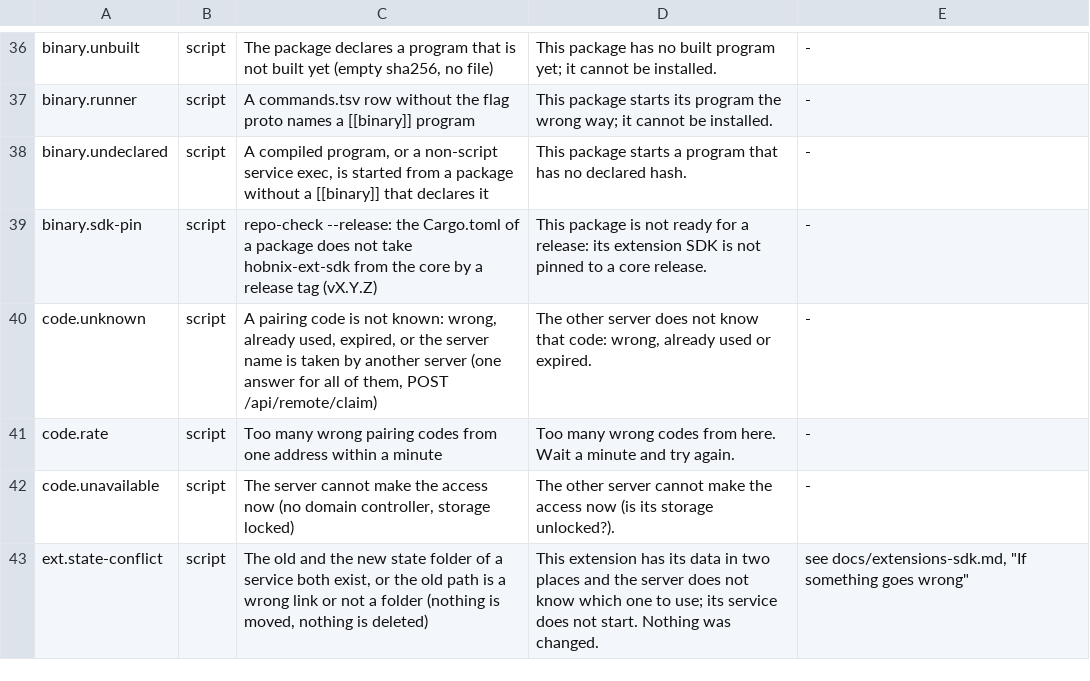
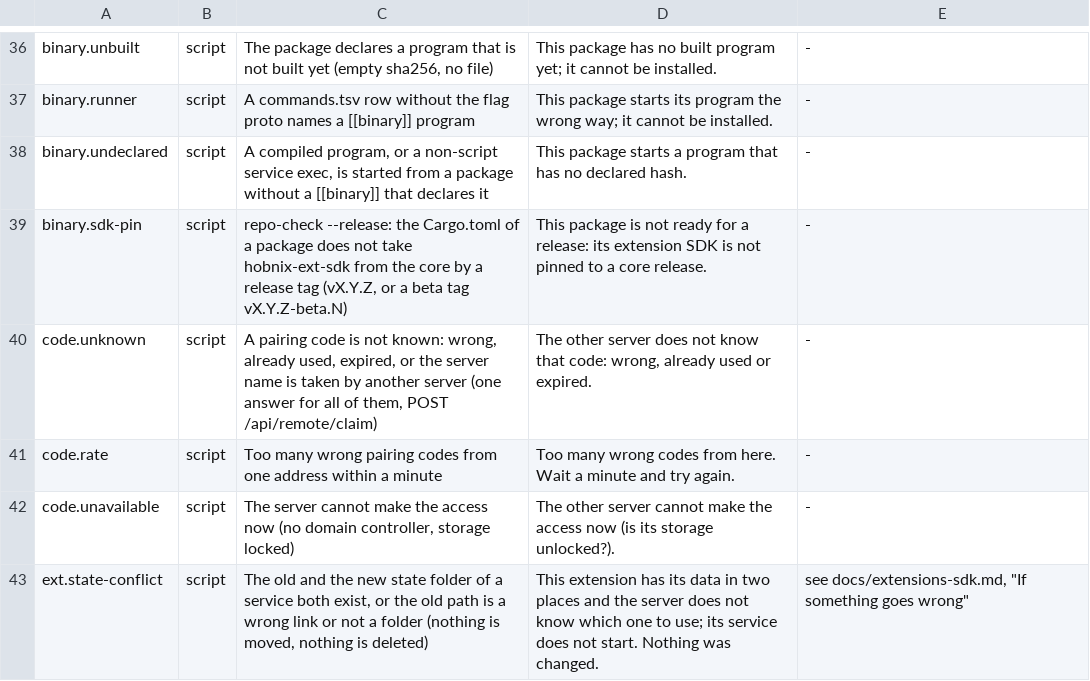
Before and after one commit to hobnix/core, a TSV file: scripts/lib/error-codes.tsv, drawn as a sheet; only a part is shown, gaps mark what is left out.

Commit message:
errors: binary.sdk-pin names the beta tag; docs/errors.md regenerated

```diff
--- a/scripts/lib/error-codes.tsv
+++ b/scripts/lib/error-codes.tsv
@@ -38,3 +38,3 @@ binary.runner	script	A commands.tsv row without the flag proto names a [[binary]
 binary.undeclared	script	A compiled program, or a non-script service exec, is started from a package without a [[binary]] that declares it	This package starts a program that has no declared hash.	-
-binary.sdk-pin	script	repo-check --release: the Cargo.toml of a package does not take hobnix-ext-sdk from the core by a release tag (vX.Y.Z)	This package is not ready for a release: its extension SDK is not pinned to a core release.	-
+binary.sdk-pin	script	repo-check --release: the Cargo.toml of a package does not take hobnix-ext-sdk from the core by a release tag (vX.Y.Z, or a beta tag vX.Y.Z-beta.N)	This package is not ready for a release: its extension SDK is not pinned to a core release.	-
 code.unknown	script	A pairing code is not known: wrong, already used, expired, or the server name is taken by another server (one answer for all of them, POST /api/remote/claim)	The other server does not know that code: wrong, already used or expired.	-
```
